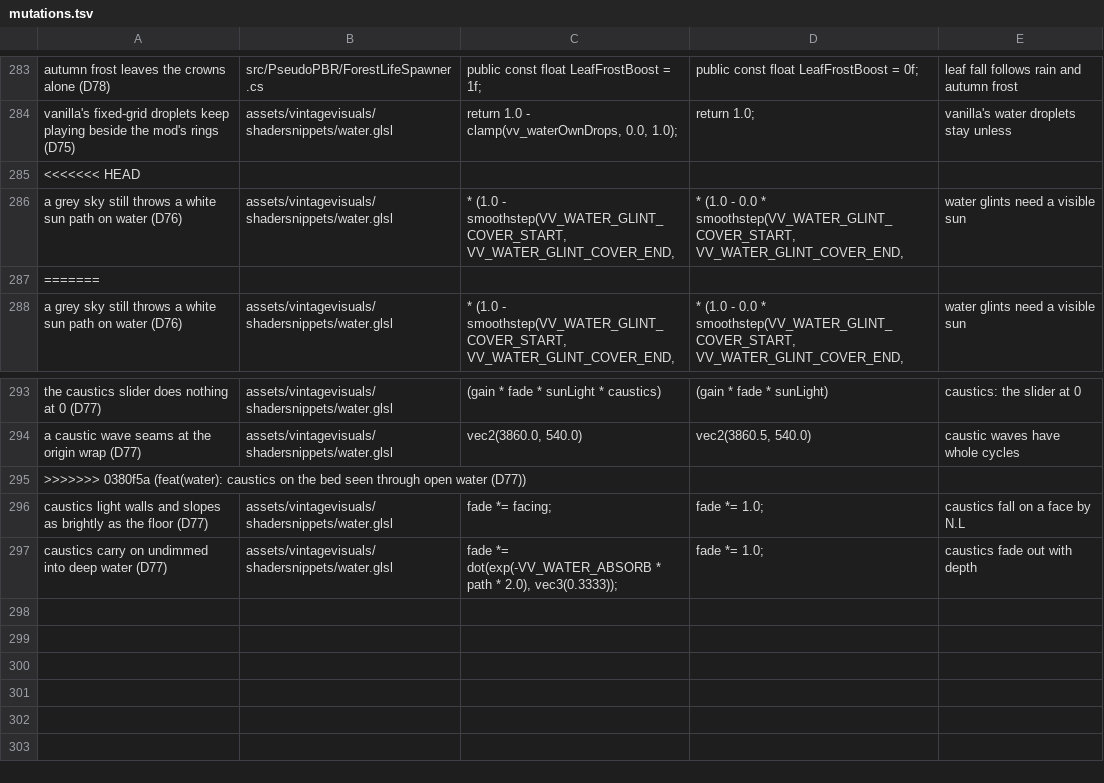
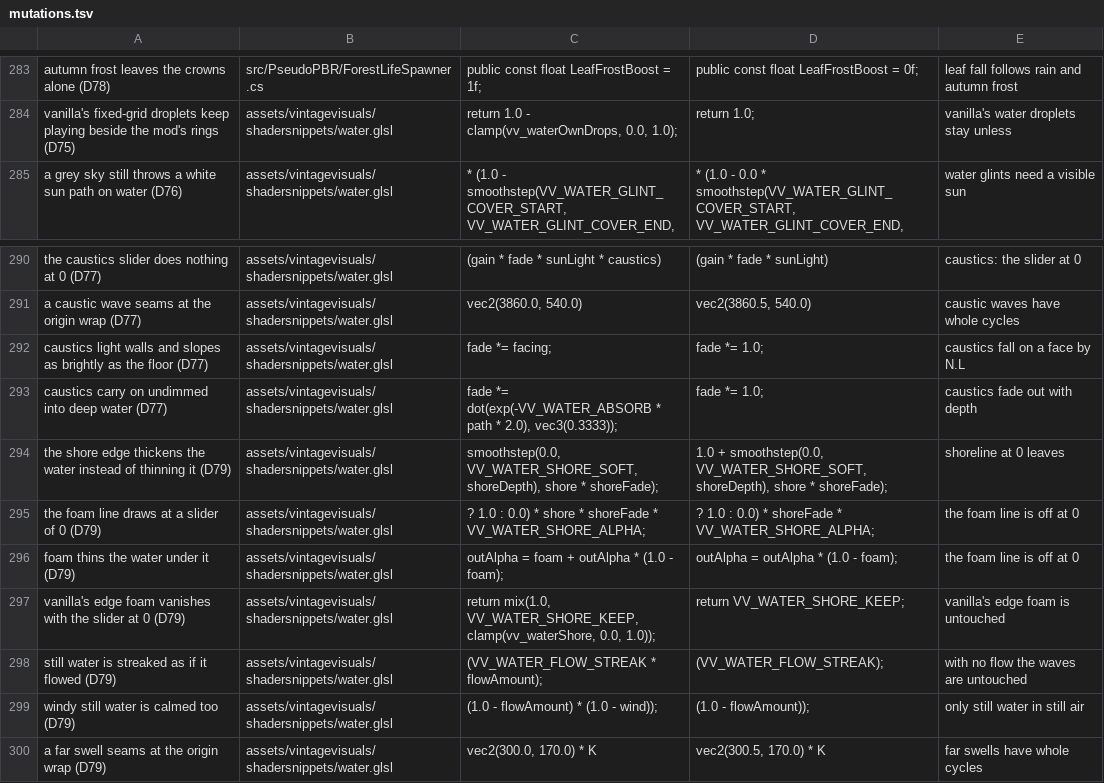
Before and after one commit to ImperfectRain/Vintage-Visuals, a TSV file: tools/mutate/mutations.tsv, drawn as a sheet; only a part is shown, gaps mark what is left out; removed rows and columns are numbered as before the commit, all else as after; the diff names each change by its address in the sheet, - before the commit and + after, or states it on an @@ line.

```diff
--- a/tools/mutate/mutations.tsv
+++ b/tools/mutate/mutations.tsv
-row 285: <<<<<<< HEAD
-row 286: a grey sky still throws a white sun path on water (D76) | assets/vintagevisuals/shadersnippets/water.glsl | * (1.0 - smoothstep(VV_WATER_GLINT_COVER_START, VV_WATER_GLINT_COVER_END, | * (1.0 - 0.0 * smoothstep(VV_WATER_GLINT_COVER_START, VV_WATER_GLINT_COVER_END, | water glints need a visible sun
-row 287: =======
-row 295: >>>>>>> 0380f5a (feat(water): caustics on the bed seen through open water (D77))
+row 294: the shore edge thickens the water instead of thinning it (D79) | assets/vintagevisuals/shadersnippets/water.glsl | smoothstep(0.0, VV_WATER_SHORE_SOFT, shoreDepth), shore * shoreFade); | 1.0 + smoothstep(0.0, VV_WATER_SHORE_SOFT, shoreDepth), shore * shoreFade); | shoreline at 0 leaves
+row 295: the foam line draws at a slider of 0 (D79) | assets/vintagevisuals/shadersnippets/water.glsl | ? 1.0 : 0.0) * shore * shoreFade * VV_WATER_SHORE_ALPHA; | ? 1.0 : 0.0) * shoreFade * VV_WATER_SHORE_ALPHA; | the foam line is off at 0
+row 296: foam thins the water under it (D79) | assets/vintagevisuals/shadersnippets/water.glsl | outAlpha = foam + outAlpha * (1.0 - foam); | outAlpha = outAlpha * (1.0 - foam); | the foam line is off at 0
+row 297: vanilla's edge foam vanishes with the slider at 0 (D79) | assets/vintagevisuals/shadersnippets/water.glsl | return mix(1.0, VV_WATER_SHORE_KEEP, clamp(vv_waterShore, 0.0, 1.0)); | return VV_WATER_SHORE_KEEP; | vanilla's edge foam is untouched
+row 298: still water is streaked as if it flowed (D79) | assets/vintagevisuals/shadersnippets/water.glsl | (VV_WATER_FLOW_STREAK * flowAmount); | (VV_WATER_FLOW_STREAK); | with no flow the waves are untouched
+row 299: windy still water is calmed too (D79) | assets/vintagevisuals/shadersnippets/water.glsl | (1.0 - flowAmount) * (1.0 - wind)); | (1.0 - flowAmount)); | only still water in still air
+row 300: a far swell seams at the origin wrap (D79) | assets/vintagevisuals/shadersnippets/water.glsl | vec2(300.0, 170.0) * K | vec2(300.5, 170.0) * K | far swells have whole cycles
```
Also changed, not shown: 14 other files.
